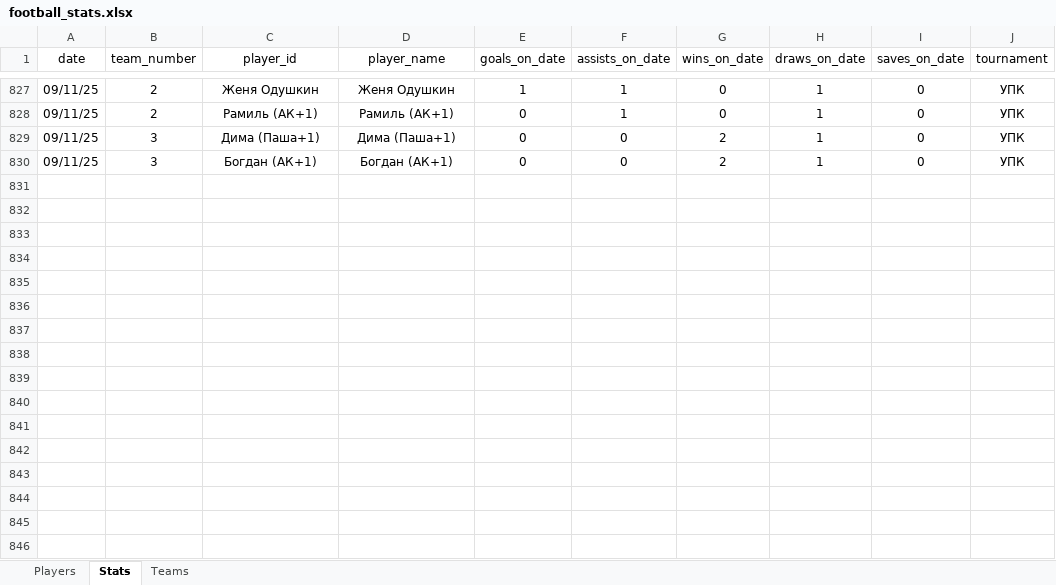
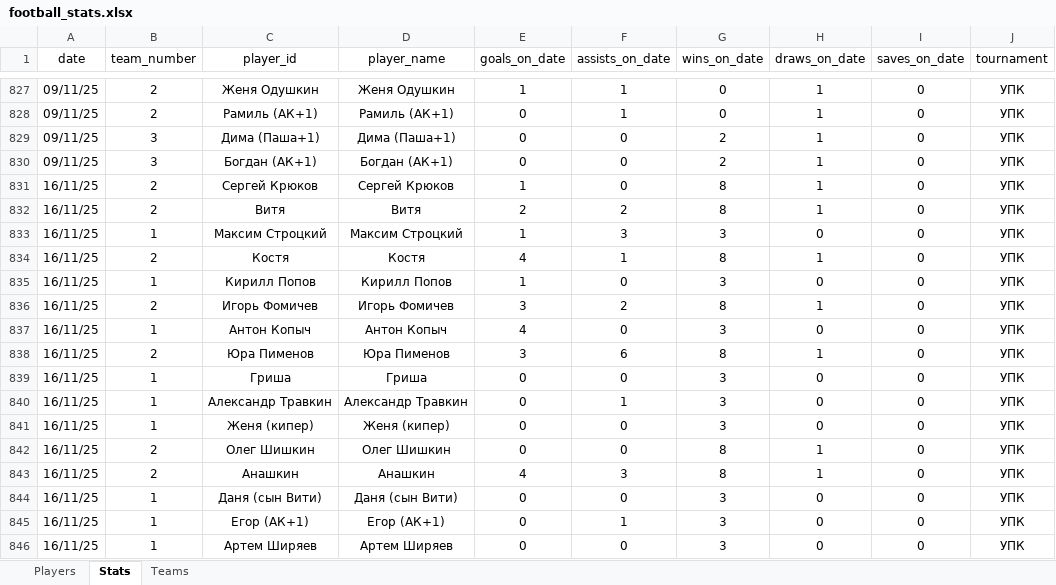
Before and after one commit to Greyusek/football_stats, an Excel workbook: football_stats.xlsx, sheet Stats, drawn as a sheet; only a part is shown, gaps mark what is left out; values as stored, in another font and other column widths than the file's, no borders; table styles not drawn; the diff names each change by its address in the sheet, - before the commit and + after, or states it on an @@ line.

```diff
--- a/football_stats.xlsx (sheet Stats)
+++ b/football_stats.xlsx (sheet Stats)
+row 831: 16/11/25 | 2 | Сергей Крюков | Сергей Крюков | 1 | 0 | 8 | 1 | 0 | УПК
+row 832: 16/11/25 | 2 | Витя | Витя | 2 | 2 | 8 | 1 | 0 | УПК
+row 833: 16/11/25 | 1 | Максим Строцкий | Максим Строцкий | 1 | 3 | 3 | 0 | 0 | УПК
+row 834: 16/11/25 | 2 | Костя | Костя | 4 | 1 | 8 | 1 | 0 | УПК
+row 835: 16/11/25 | 1 | Кирилл Попов | Кирилл Попов | 1 | 0 | 3 | 0 | 0 | УПК
+row 836: 16/11/25 | 2 | Игорь Фомичев | Игорь Фомичев | 3 | 2 | 8 | 1 | 0 | УПК
+row 837: 16/11/25 | 1 | Антон Копыч | Антон Копыч | 4 | 0 | 3 | 0 | 0 | УПК
+row 838: 16/11/25 | 2 | Юра Пименов | Юра Пименов | 3 | 6 | 8 | 1 | 0 | УПК
+row 839: 16/11/25 | 1 | Гриша | Гриша | 0 | 0 | 3 | 0 | 0 | УПК
+row 840: 16/11/25 | 1 | Александр Травкин | Александр Травкин | 0 | 1 | 3 | 0 | 0 | УПК
+row 841: 16/11/25 | 1 | Женя (кипер) | Женя (кипер) | 0 | 0 | 3 | 0 | 0 | УПК
+row 842: 16/11/25 | 2 | Олег Шишкин | Олег Шишкин | 0 | 0 | 8 | 1 | 0 | УПК
+row 843: 16/11/25 | 2 | Анашкин | Анашкин | 4 | 3 | 8 | 1 | 0 | УПК
+row 844: 16/11/25 | 1 | Даня (сын Вити) | Даня (сын Вити) | 0 | 0 | 3 | 0 | 0 | УПК
+row 845: 16/11/25 | 1 | Егор (АК+1) | Егор (АК+1) | 0 | 1 | 3 | 0 | 0 | УПК
+row 846: 16/11/25 | 1 | Артем Ширяев | Артем Ширяев | 0 | 0 | 3 | 0 | 0 | УПК
```
Also changed, not shown: sheet Players, sheet Teams, 3 other files.
